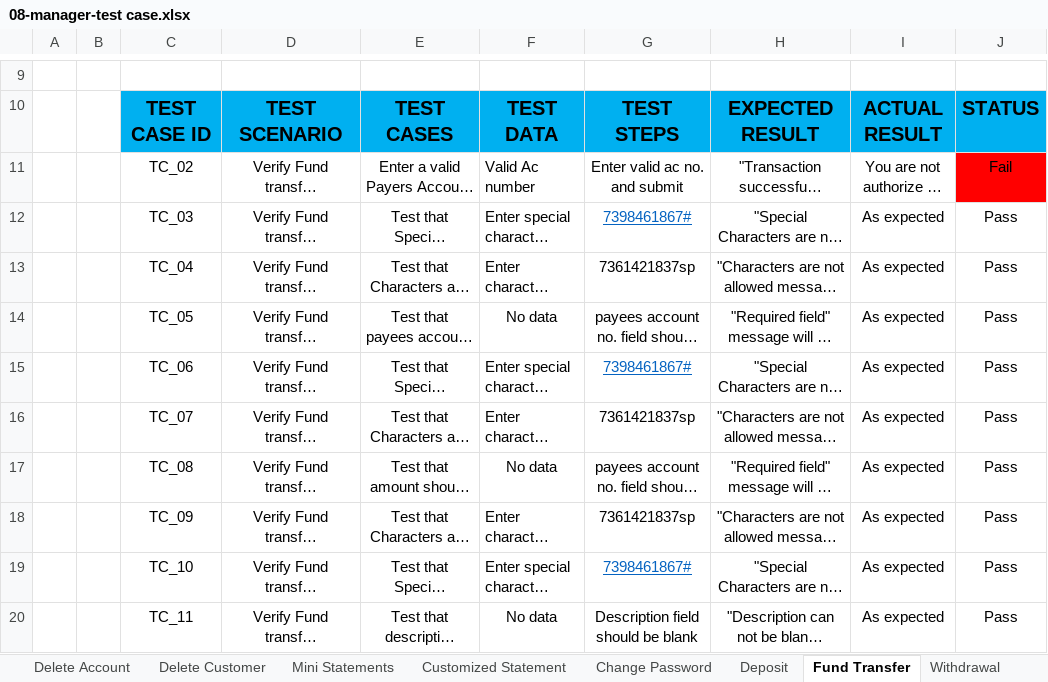
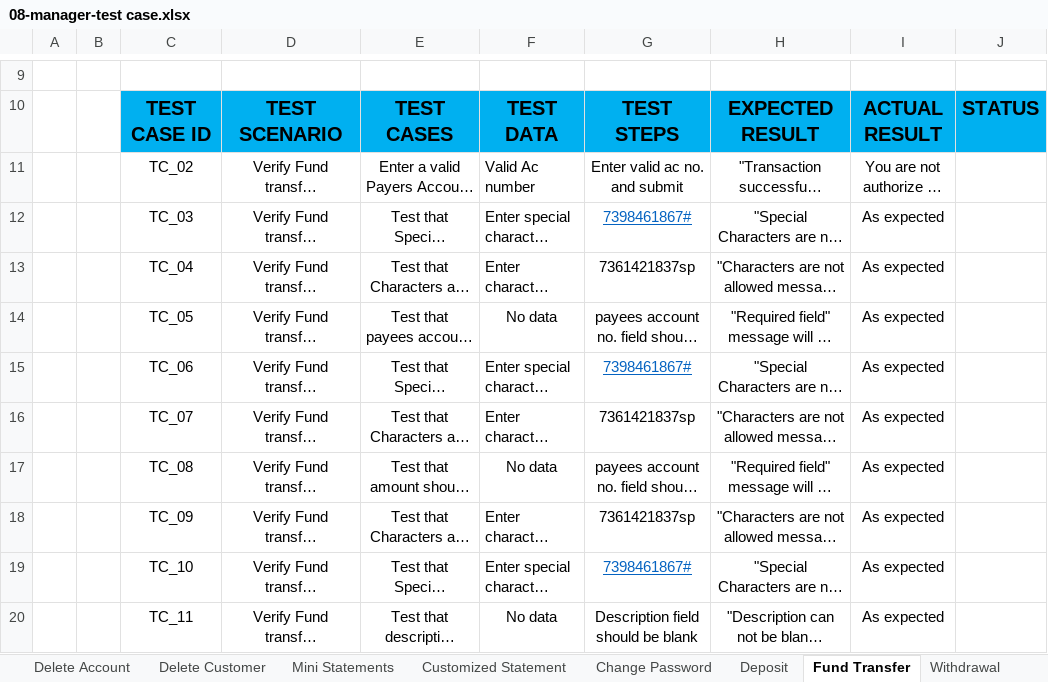
Before and after one commit to MD-SAKIL-AHMED/Guru99-Banking-Manual-Testing-Project, an Excel workbook: 08-manager-test case.xlsx, sheet Fund Transfer, drawn as a sheet; only a part is shown, gaps mark what is left out; long unchanged cells end in …; values as stored, in another font and other column widths than the file's, no borders; the diff names each change by its address in the sheet, - before the commit and + after, or states it on an @@ line.

```diff
--- a/08-manager-test case.xlsx (sheet Fund Transfer)
+++ b/08-manager-test case.xlsx (sheet Fund Transfer)
-J11: Fail
+J11: (empty)
-J11 fill: #FF0000
+J11 fill: none
-J12:J20: Pass
+J12:J20: (empty)
```
Also changed, not shown: sheet New Customer, sheet Edit Customer, sheet New Account, sheet Customized Statement, sheet Change Password, sheet Withdrawal, 5 more sheets, 07-customer-test case.xlsx, 9 other files.
